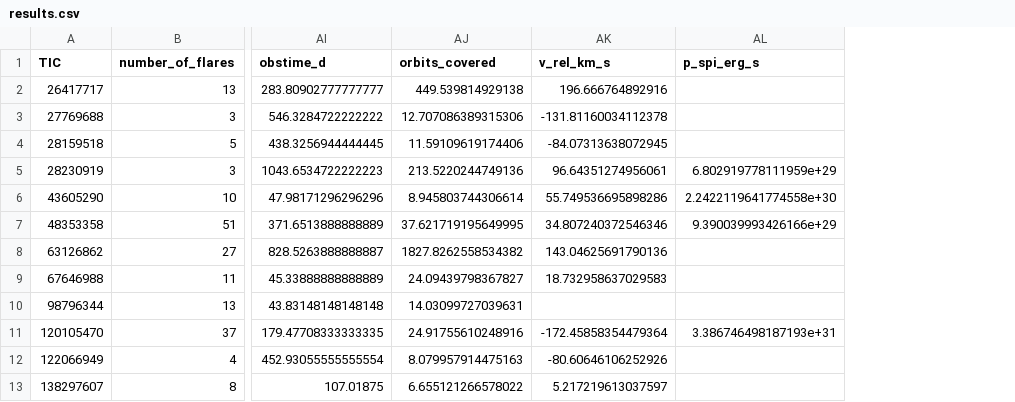
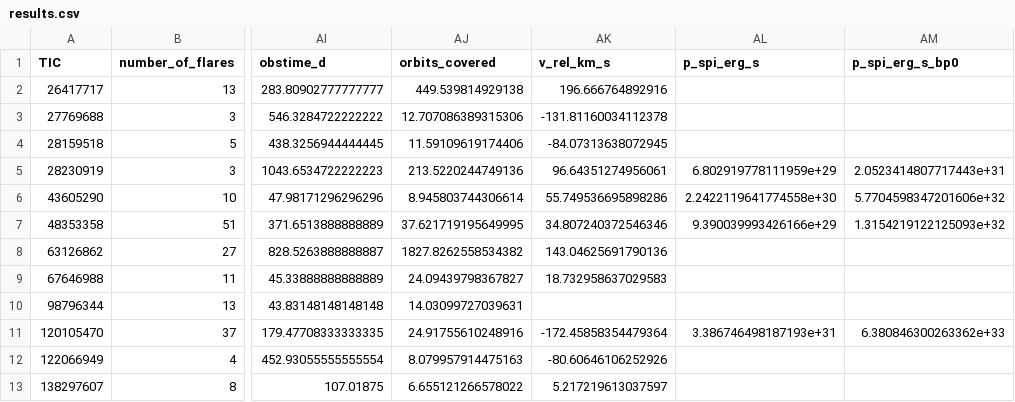
Before and after one commit to ekaterinailin/flaring-spi, a CSV file: results/results.csv, drawn as a sheet; only a part is shown, gaps mark what is left out; the diff names each change by its address in the sheet, - before the commit and + after, or states it on an @@ line.

Commit message:
added SPI power without planetary magnetic field

```diff
--- a/results/results.csv
+++ b/results/results.csv
+column AM (p_spi_erg_s_bp0), rows 5-11: 2.0523414807717443e+31 | 5.7704598347201606e+32 | 1.3154219122125093e+32 |  |  |  | 6.380846300263362e+33
```
Also changed, not shown: 6 other files.
